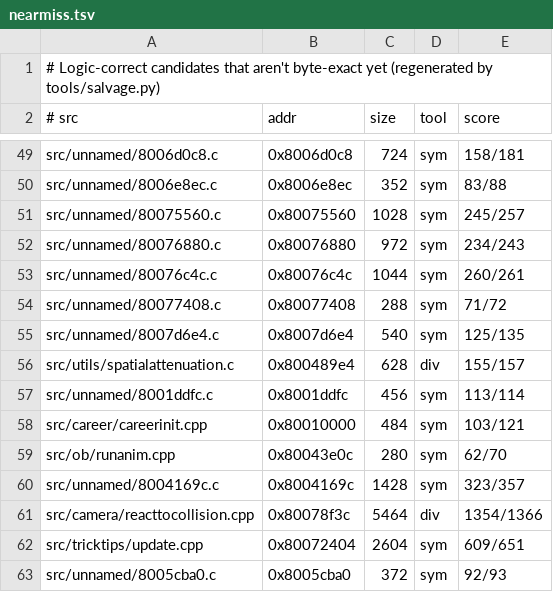
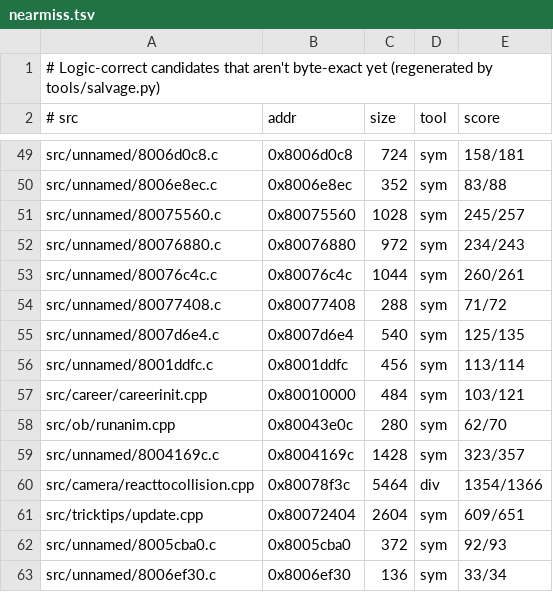
Before and after one commit to LANCommander/THPS, a TSV file: decomp/nearmiss.tsv, drawn as a sheet; only a part is shown, gaps mark what is left out; the shorter side is filled out with more unchanged rows.

```diff
--- a/decomp/nearmiss.tsv
+++ b/decomp/nearmiss.tsv
@@ -55,3 +55,2 @@ src/unnamed/80077408.c	0x80077408	288	sym	71/72
 src/unnamed/8007d6e4.c	0x8007d6e4	540	sym	125/135
-src/utils/spatialattenuation.c	0x800489e4	628	div	155/157
 src/unnamed/8001ddfc.c	0x8001ddfc	456	sym	113/114
```
Also changed, not shown: decomp/matched.tsv, 2 other files.
